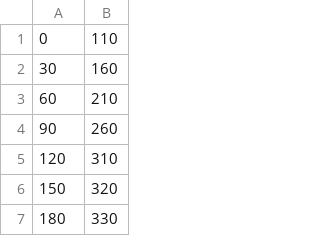
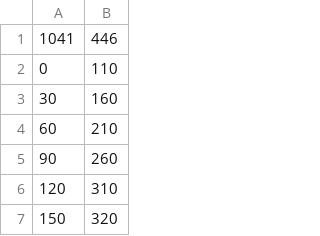
Before and after one commit to digitaltoys/tc4-shield, a CSV file: hostsoftware/pBourbon/pBourbon_RC2/myprofile.csv, drawn as a sheet; only a part is shown; the shorter side is filled out with more unchanged rows; the diff names each change by its address in the sheet, - before the commit and + after, or states it on an @@ line.

```diff
--- a/hostsoftware/pBourbon/pBourbon_RC2/myprofile.csv
+++ b/hostsoftware/pBourbon/pBourbon_RC2/myprofile.csv
+row 1: 1041 | 446
```
Also changed, not shown: 2 other files.
